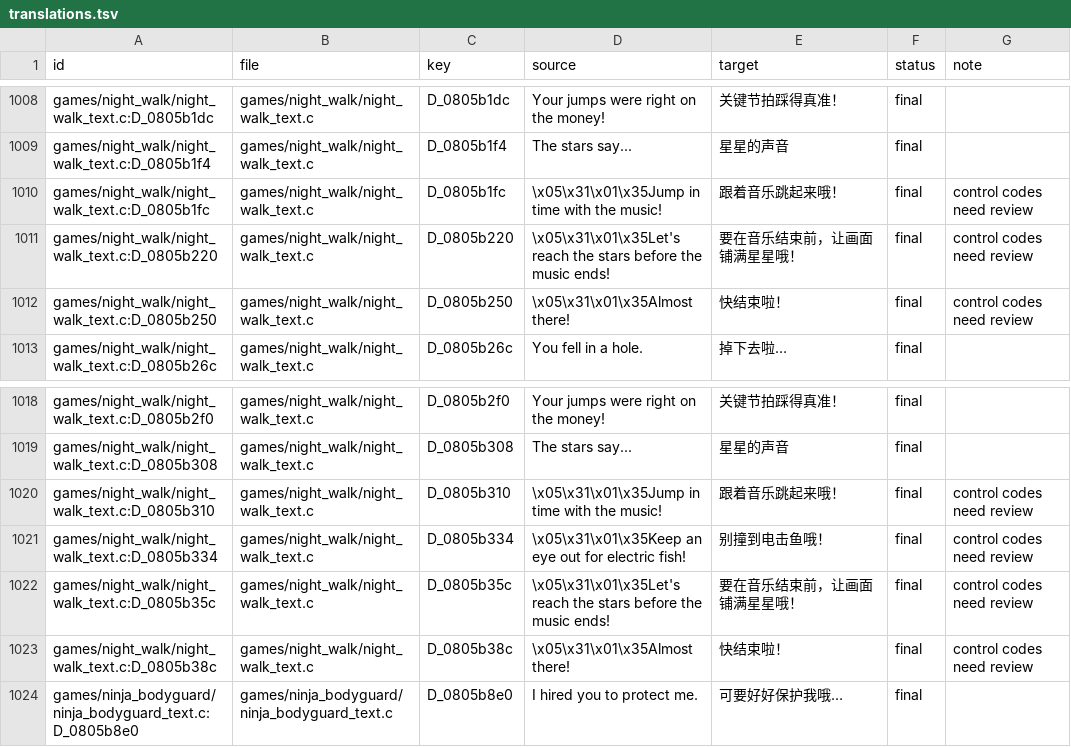
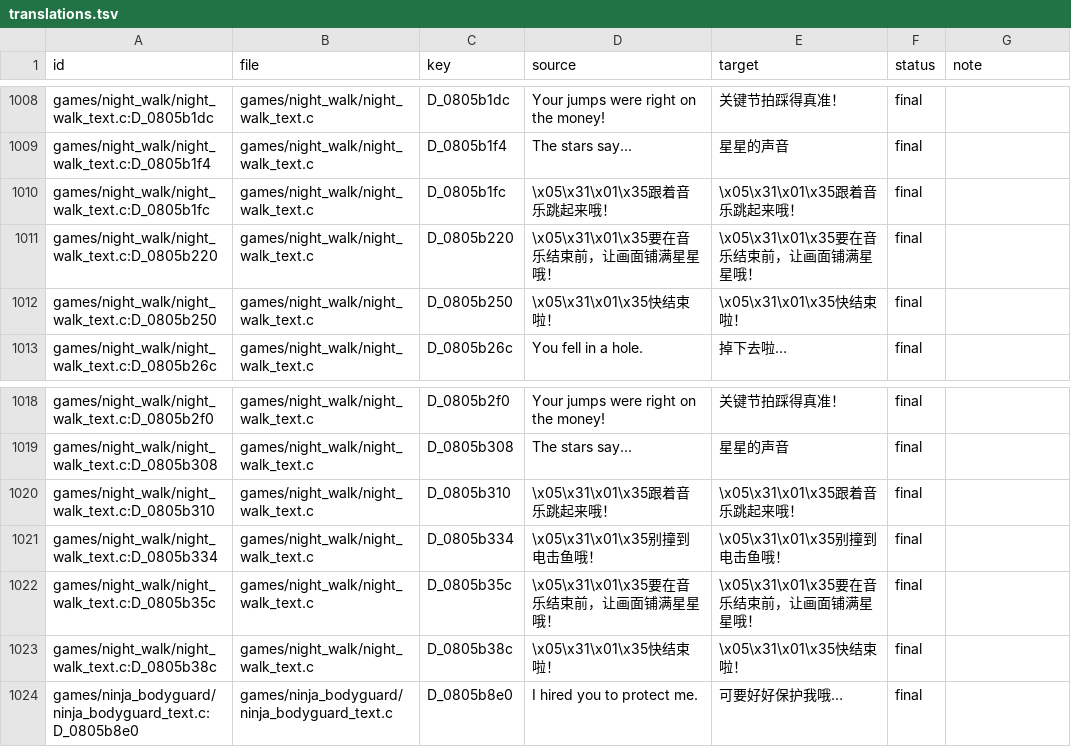
Before and after one commit to SamAsa233/RTChineseAdvance, a TSV file: text/zh_hans/translations.tsv, drawn as a sheet; only a part is shown, gaps mark what is left out.

```diff
--- a/text/zh_hans/translations.tsv
+++ b/text/zh_hans/translations.tsv
@@ -1893,5 +1893,5 @@ games/night_walk/night_walk_text.c:D_0805b1dc	games/night_walk/night_walk_text.c
 games/night_walk/night_walk_text.c:D_0805b1f4	games/night_walk/night_walk_text.c	D_0805b1f4	The stars say...	星星的声音	final	
-games/night_walk/night_walk_text.c:D_0805b1fc	games/night_walk/night_walk_text.c	D_0805b1fc	\x05\x31\x01\x35Jump in time with the music!	跟着音乐跳起来哦！	final	control codes need review
-games/night_walk/night_walk_text.c:D_0805b220	games/night_walk/night_walk_text.c	D_0805b220	\x05\x31\x01\x35Let's reach the stars before the music ends!	要在音乐结束前，让画面铺满星星哦！	final	control codes need review
-games/night_walk/night_walk_text.c:D_0805b250	games/night_walk/night_walk_text.c	D_0805b250	\x05\x31\x01\x35Almost there!	快结束啦！	final	control codes need review
+games/night_walk/night_walk_text.c:D_0805b1fc	games/night_walk/night_walk_text.c	D_0805b1fc	\x05\x31\x01\x35跟着音乐跳起来哦！	\x05\x31\x01\x35跟着音乐跳起来哦！	final	
+games/night_walk/night_walk_text.c:D_0805b220	games/night_walk/night_walk_text.c	D_0805b220	\x05\x31\x01\x35要在音乐结束前，让画面铺满星星哦！	\x05\x31\x01\x35要在音乐结束前，让画面铺满星星哦！	final	
+games/night_walk/night_walk_text.c:D_0805b250	games/night_walk/night_walk_text.c	D_0805b250	\x05\x31\x01\x35快结束啦！	\x05\x31\x01\x35快结束啦！	final	
 games/night_walk/night_walk_text.c:D_0805b26c	games/night_walk/night_walk_text.c	D_0805b26c	You fell in a hole.	掉下去啦…	final	
@@ -1903,6 +1903,6 @@ games/night_walk/night_walk_text.c:D_0805b2f0	games/night_walk/night_walk_text.c
 games/night_walk/night_walk_text.c:D_0805b308	games/night_walk/night_walk_text.c	D_0805b308	The stars say...	星星的声音	final	
-games/night_walk/night_walk_text.c:D_0805b310	games/night_walk/night_walk_text.c	D_0805b310	\x05\x31\x01\x35Jump in time with the music!	跟着音乐跳起来哦！	final	control codes need review
-games/night_walk/night_walk_text.c:D_0805b334	games/night_walk/night_walk_text.c	D_0805b334	\x05\x31\x01\x35Keep an eye out for electric fish!	别撞到电击鱼哦！	final	control codes need review
-games/night_walk/night_walk_text.c:D_0805b35c	games/night_walk/night_walk_text.c	D_0805b35c	\x05\x31\x01\x35Let's reach the stars before the music ends!	要在音乐结束前，让画面铺满星星哦！	final	control codes need review
-games/night_walk/night_walk_text.c:D_0805b38c	games/night_walk/night_walk_text.c	D_0805b38c	\x05\x31\x01\x35Almost there!	快结束啦！	final	control codes need review
+games/night_walk/night_walk_text.c:D_0805b310	games/night_walk/night_walk_text.c	D_0805b310	\x05\x31\x01\x35跟着音乐跳起来哦！	\x05\x31\x01\x35跟着音乐跳起来哦！	final	
+games/night_walk/night_walk_text.c:D_0805b334	games/night_walk/night_walk_text.c	D_0805b334	\x05\x31\x01\x35别撞到电击鱼哦！	\x05\x31\x01\x35别撞到电击鱼哦！	final	
+games/night_walk/night_walk_text.c:D_0805b35c	games/night_walk/night_walk_text.c	D_0805b35c	\x05\x31\x01\x35要在音乐结束前，让画面铺满星星哦！	\x05\x31\x01\x35要在音乐结束前，让画面铺满星星哦！	final	
+games/night_walk/night_walk_text.c:D_0805b38c	games/night_walk/night_walk_text.c	D_0805b38c	\x05\x31\x01\x35快结束啦！	\x05\x31\x01\x35快结束啦！	final	
 games/ninja_bodyguard/ninja_bodyguard_text.c:D_0805b8e0	games/ninja_bodyguard/ninja_bodyguard_text.c	D_0805b8e0	I hired you to protect me.	可要好好保护我哦…	final	
```
Also changed, not shown: 5 other files.
